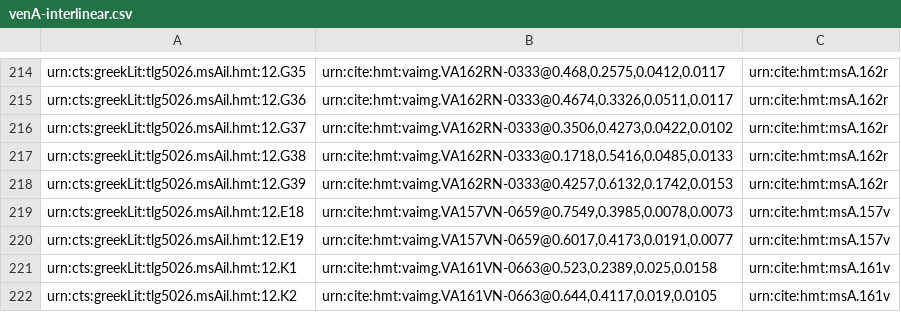
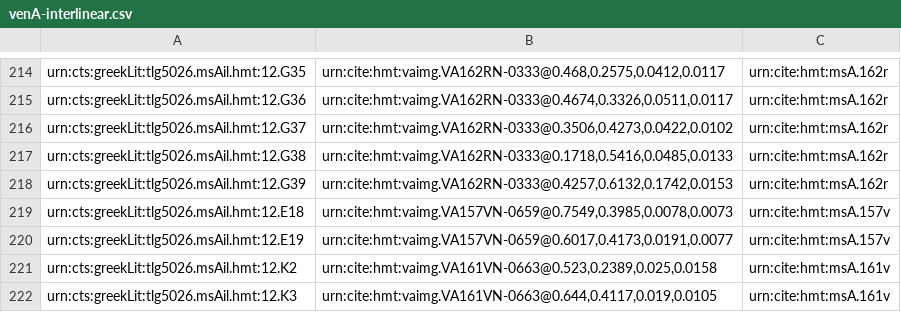
Before and after one commit to hmteditors/alums1, a CSV file: hmt-12/collections/venA-interlinear.csv, drawn as a sheet; only a part is shown, gaps mark what is left out.

Commit message:
Update venA-interlinear.csv
fixed duplicates

```diff
--- a/hmt-12/collections/venA-interlinear.csv
+++ b/hmt-12/collections/venA-interlinear.csv
@@ -220,3 +220,3 @@ urn:cts:greekLit:tlg5026.msAil.hmt:12.E18,"urn:cite:hmt:vaimg.VA157VN-0659@0.754
 urn:cts:greekLit:tlg5026.msAil.hmt:12.E19,"urn:cite:hmt:vaimg.VA157VN-0659@0.6017,0.4173,0.0191,0.0077",urn:cite:hmt:msA.157v
-urn:cts:greekLit:tlg5026.msAil.hmt:12.K1,"urn:cite:hmt:vaimg.VA161VN-0663@0.523,0.2389,0.025,0.0158",urn:cite:hmt:msA.161v
-urn:cts:greekLit:tlg5026.msAil.hmt:12.K2,"urn:cite:hmt:vaimg.VA161VN-0663@0.644,0.4117,0.019,0.0105",urn:cite:hmt:msA.161v
+urn:cts:greekLit:tlg5026.msAil.hmt:12.K2,"urn:cite:hmt:vaimg.VA161VN-0663@0.523,0.2389,0.025,0.0158",urn:cite:hmt:msA.161v
+urn:cts:greekLit:tlg5026.msAil.hmt:12.K3,"urn:cite:hmt:vaimg.VA161VN-0663@0.644,0.4117,0.019,0.0105",urn:cite:hmt:msA.161v
```
